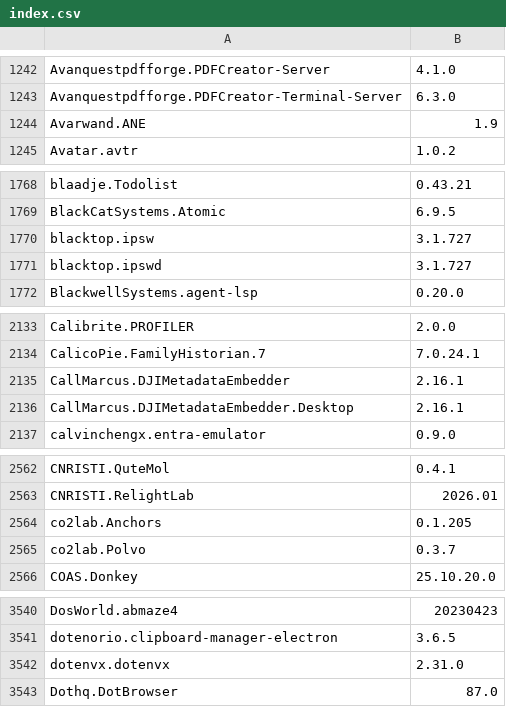
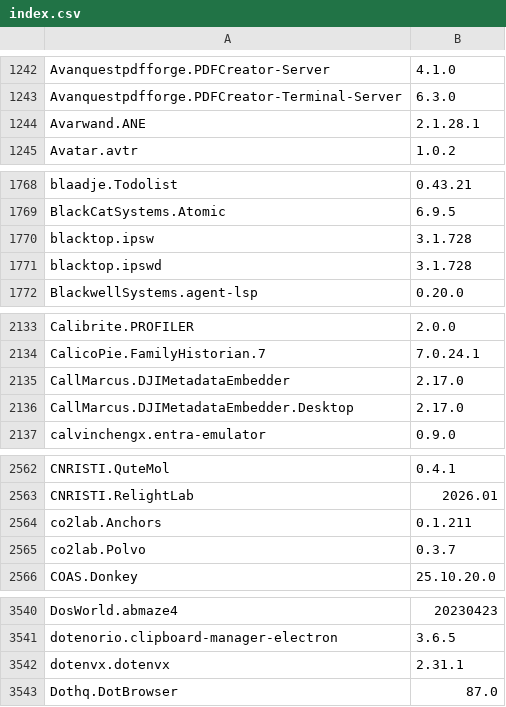
Before and after one commit to NakanoSanku/winget-pkgs-index, a CSV file: index.csv, drawn as a sheet; only a part is shown, gaps mark what is left out; the diff covers the shown part only.

```diff
--- a/index.csv
+++ b/index.csv
@@ -1243,3 +1243,3 @@
 "Avanquestpdfforge.PDFCreator-Terminal-Server","6.3.0"
-"Avarwand.ANE","1.9"
+"Avarwand.ANE","2.1.28.1"
 "Avatar.avtr","1.0.2"
@@ -1769,4 +1769,4 @@
 "BlackCatSystems.Atomic","6.9.5"
-"blacktop.ipsw","3.1.727"
-"blacktop.ipswd","3.1.727"
+"blacktop.ipsw","3.1.728"
+"blacktop.ipswd","3.1.728"
 "BlackwellSystems.agent-lsp","0.20.0"
@@ -2134,4 +2134,4 @@
 "CalicoPie.FamilyHistorian.7","7.0.24.1"
-"CallMarcus.DJIMetadataEmbedder","2.16.1"
-"CallMarcus.DJIMetadataEmbedder.Desktop","2.16.1"
+"CallMarcus.DJIMetadataEmbedder","2.17.0"
+"CallMarcus.DJIMetadataEmbedder.Desktop","2.17.0"
 "calvinchengx.entra-emulator","0.9.0"
@@ -2563,3 +2563,3 @@
 "CNRISTI.RelightLab","2026.01"
-"co2lab.Anchors","0.1.205"
+"co2lab.Anchors","0.1.211"
 "co2lab.Polvo","0.3.7"
@@ -3541,3 +3541,3 @@
 "dotenorio.clipboard-manager-electron","3.6.5"
-"dotenvx.dotenvx","2.31.0"
+"dotenvx.dotenvx","2.31.1"
 "Dothq.DotBrowser","87.0"
```
Also changed, not shown: 15 edited cells elsewhere in this file, 3 other files.
